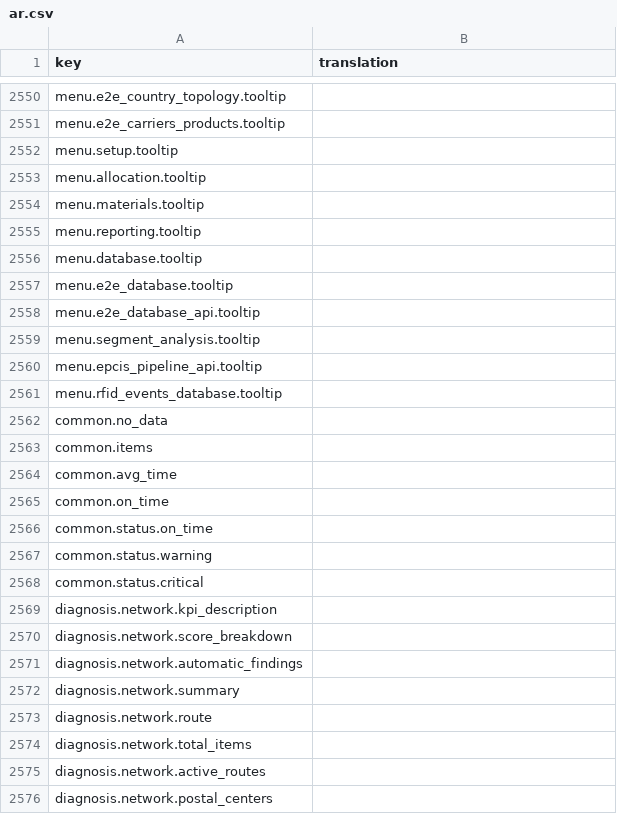
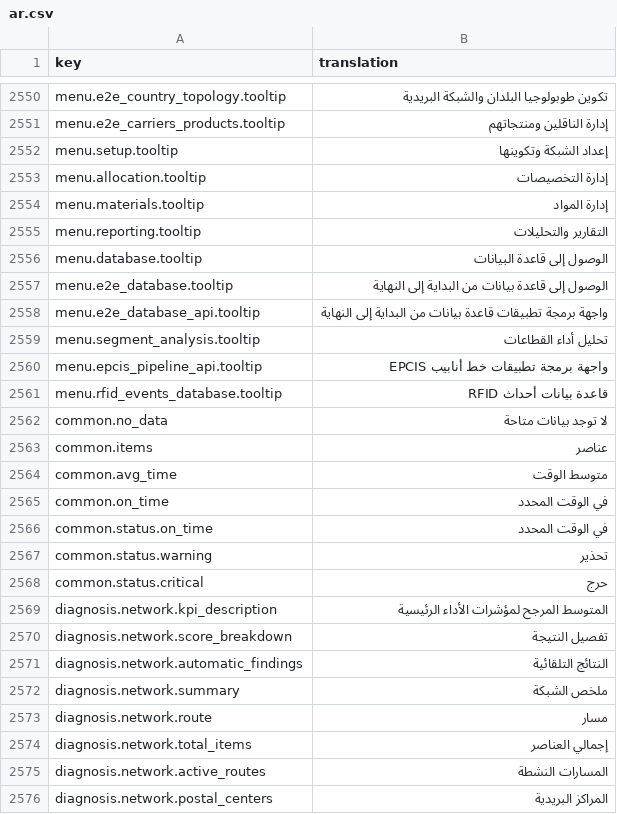
Before and after one commit to IgnacioFernandezSoriano/ONEMS, a CSV file: public/locales/ar.csv, drawn as a sheet; only a part is shown, gaps mark what is left out; the diff covers the shown part only; the diff names each change by its address in the sheet, - before the commit and + after, or states it on an @@ line.

Commit message:
fix: update translations via ONEMS Translation Studio

```diff
--- a/public/locales/ar.csv
+++ b/public/locales/ar.csv
-B2550 (translation): (empty)
+B2550 (translation): تكوين طوبولوجيا البلدان والشبكة البريدية
-B2551 (translation): (empty)
+B2551 (translation): إدارة الناقلين ومنتجاتهم
-B2552 (translation): (empty)
+B2552 (translation): إعداد الشبكة وتكوينها
-B2553 (translation): (empty)
+B2553 (translation): إدارة التخصيصات
-B2554 (translation): (empty)
+B2554 (translation): إدارة المواد
-B2555 (translation): (empty)
+B2555 (translation): التقارير والتحليلات
-B2556 (translation): (empty)
+B2556 (translation): الوصول إلى قاعدة البيانات
-B2557 (translation): (empty)
+B2557 (translation): الوصول إلى قاعدة بيانات من البداية إلى النهاية
-B2558 (translation): (empty)
+B2558 (translation): واجهة برمجة تطبيقات قاعدة بيانات من البداية إلى النهاية
-B2559 (translation): (empty)
+B2559 (translation): تحليل أداء القطاعات
-B2560 (translation): (empty)
+B2560 (translation): واجهة برمجة تطبيقات خط أنابيب EPCIS
-B2561 (translation): (empty)
+B2561 (translation): قاعدة بيانات أحداث RFID
-B2562 (translation): (empty)
+B2562 (translation): لا توجد بيانات متاحة
-B2563 (translation): (empty)
+B2563 (translation): عناصر
-B2564 (translation): (empty)
+B2564 (translation): متوسط الوقت
-B2565:B2566 (translation): (empty)
+B2565:B2566 (translation): في الوقت المحدد
-B2567 (translation): (empty)
+B2567 (translation): تحذير
-B2568 (translation): (empty)
+B2568 (translation): حرج
-B2569 (translation): (empty)
+B2569 (translation): المتوسط المرجح لمؤشرات الأداء الرئيسية
-B2570 (translation): (empty)
+B2570 (translation): تفصيل النتيجة
-B2571 (translation): (empty)
+B2571 (translation): النتائج التلقائية
-B2572 (translation): (empty)
+B2572 (translation): ملخص الشبكة
-B2573 (translation): (empty)
+B2573 (translation): مسار
-B2574 (translation): (empty)
+B2574 (translation): إجمالي العناصر
-B2575 (translation): (empty)
+B2575 (translation): المسارات النشطة
-B2576 (translation): (empty)
+B2576 (translation): المراكز البريدية
```
Also changed, not shown: 12 removed rows and 72 edited cells elsewhere in this file.
